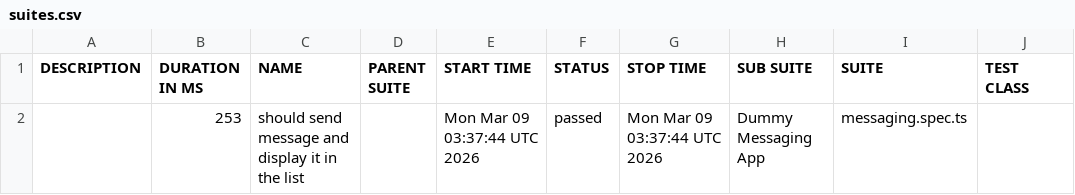
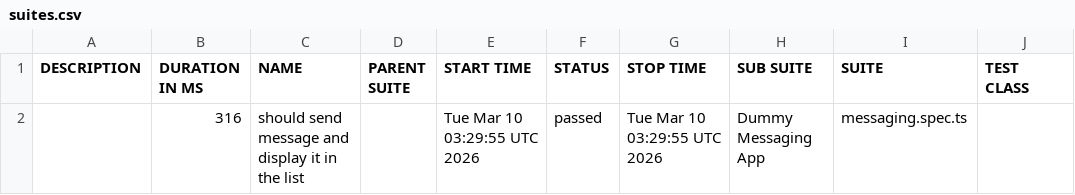
Before and after one commit to axelforce/dummyMessage, a CSV file: data/suites.csv, drawn as a sheet; only a part is shown; the diff names each change by its address in the sheet, - before the commit and + after, or states it on an @@ line.

```diff
--- a/data/suites.csv
+++ b/data/suites.csv
-B2 (DURATION IN MS): 253
+B2 (DURATION IN MS): 316
-E2 (START TIME): Mon Mar 09 03:37:44 UTC 2026
+E2 (START TIME): Tue Mar 10 03:29:55 UTC 2026
-G2 (STOP TIME): Mon Mar 09 03:37:44 UTC 2026
+G2 (STOP TIME): Tue Mar 10 03:29:55 UTC 2026
```
Also changed, not shown: 16 other files.
